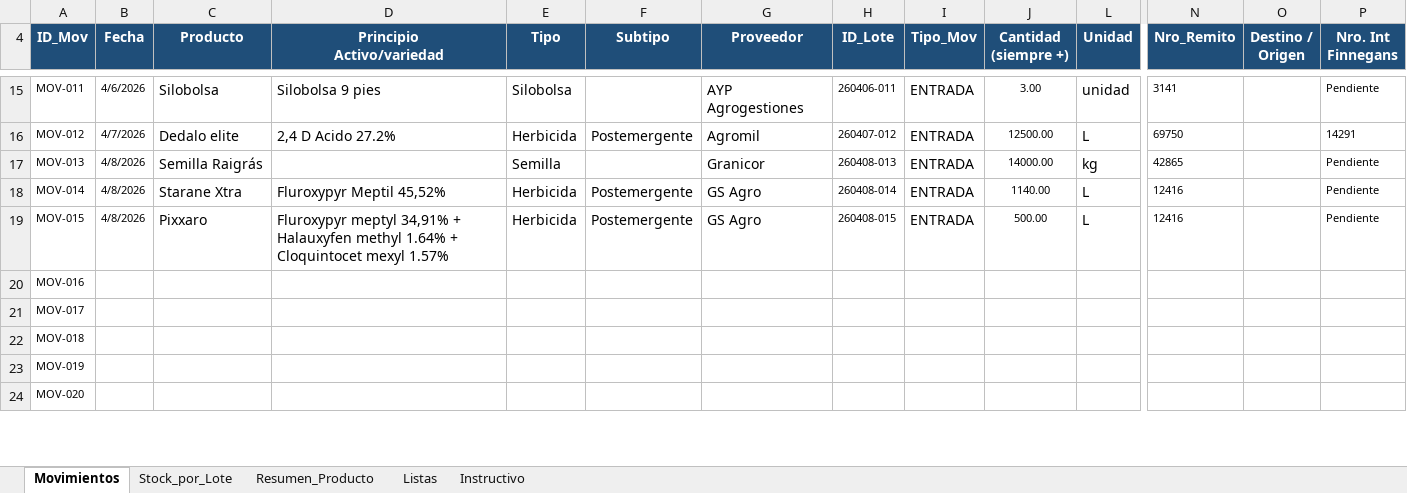
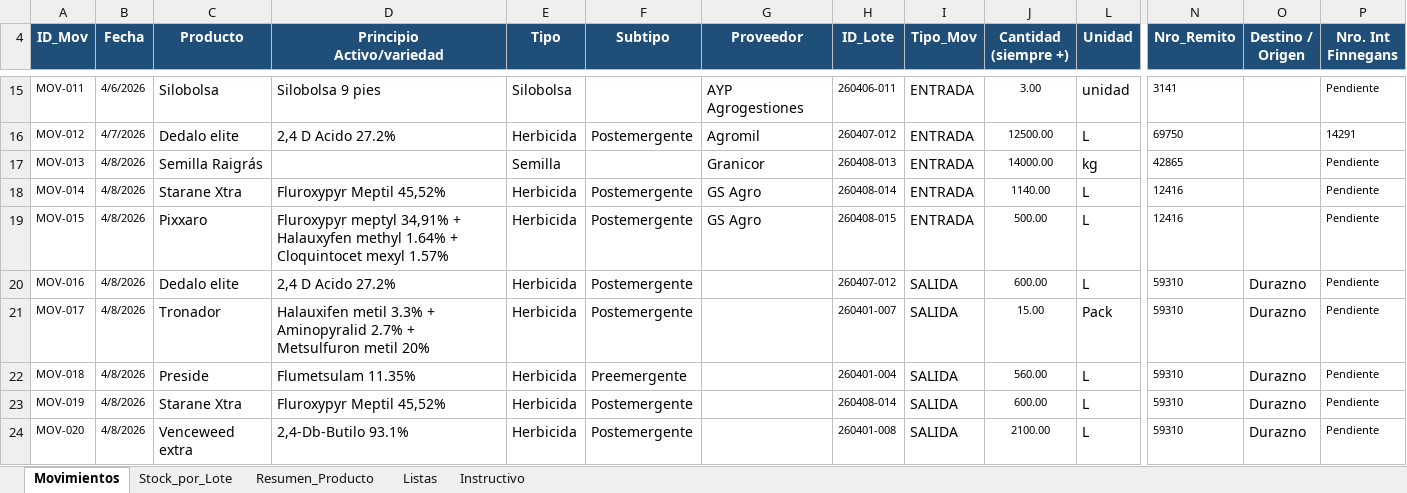
Before and after one commit to CeibosGroup/stock-galpon-hub, an Excel workbook: movimientos.xlsx, sheet Movimientos, drawn as a sheet; only a part is shown, gaps mark what is left out; values as stored, in another font and other column widths than the file's, no borders; conditional formats and table styles not drawn; the diff covers the shown part only; the diff names each change by its address in the sheet, - before the commit and + after, or states it on an @@ line.

```diff
--- a/movimientos.xlsx (sheet Movimientos)
+++ b/movimientos.xlsx (sheet Movimientos)
-B20:B24 (Fecha): (empty)
+B20:B24 (Fecha): 4/8/2026
-C20 (Producto): (empty)
+C20 (Producto): Dedalo elite
-D20 (Principio Activo/variedad): (empty)
+D20 (Principio Activo/variedad): 2,4 D Acido 27.2%
-E20:E24 (Tipo): (empty)
+E20:E24 (Tipo): Herbicida
-F20:F21 (Subtipo): (empty)
+F20:F21 (Subtipo): Postemergente
-H20 (ID_Lote): (empty)
+H20 (ID_Lote): 260407-012
-I20:I24 (Tipo_Mov): (empty)
+I20:I24 (Tipo_Mov): SALIDA
-J20 (Cantidad (siempre +)): (empty)
+J20 (Cantidad (siempre +)): 600.00
-L20 (Unidad): (empty)
+L20 (Unidad): L
-N20:N24 (Nro_Remito): (empty)
+N20:N24 (Nro_Remito): 59310
-O20:O24 (Destino / Origen): (empty)
+O20:O24 (Destino / Origen): Durazno
-P20:P24 (Nro. Int Finnegans): (empty)
+P20:P24 (Nro. Int Finnegans): Pendiente
-C21 (Producto): (empty)
+C21 (Producto): Tronador
-D21 (Principio Activo/variedad): (empty)
+D21 (Principio Activo/variedad): Halauxifen metil 3.3% + Aminopyralid 2.7% + Metsulfuron metil 20%
-H21 (ID_Lote): (empty)
+H21 (ID_Lote): 260401-007
-J21 (Cantidad (siempre +)): (empty)
+J21 (Cantidad (siempre +)): 15.00
-L21 (Unidad): (empty)
+L21 (Unidad): Pack
-C22 (Producto): (empty)
+C22 (Producto): Preside
-D22 (Principio Activo/variedad): (empty)
+D22 (Principio Activo/variedad): Flumetsulam 11.35%
-F22 (Subtipo): (empty)
+F22 (Subtipo): Preemergente
-H22 (ID_Lote): (empty)
+H22 (ID_Lote): 260401-004
-J22 (Cantidad (siempre +)): (empty)
+J22 (Cantidad (siempre +)): 560.00
-L22:L24 (Unidad): (empty)
+L22:L24 (Unidad): L
-C23 (Producto): (empty)
+C23 (Producto): Starane Xtra
-D23 (Principio Activo/variedad): (empty)
+D23 (Principio Activo/variedad): Fluroxypyr Meptil 45,52%
-F23:F24 (Subtipo): (empty)
+F23:F24 (Subtipo): Postemergente
-H23 (ID_Lote): (empty)
+H23 (ID_Lote): 260408-014
-J23 (Cantidad (siempre +)): (empty)
+J23 (Cantidad (siempre +)): 600.00
-C24 (Producto): (empty)
+C24 (Producto): Venceweed extra
-D24 (Principio Activo/variedad): (empty)
+D24 (Principio Activo/variedad): 2,4-Db-Butilo 93.1%
-H24 (ID_Lote): (empty)
+H24 (ID_Lote): 260401-008
-J24 (Cantidad (siempre +)): (empty)
+J24 (Cantidad (siempre +)): 2100.00
```
Also changed, not shown: 28 edited cells elsewhere in this sheet, sheet Stock_por_Lote, sheet Resumen_Producto, hidden cells.
